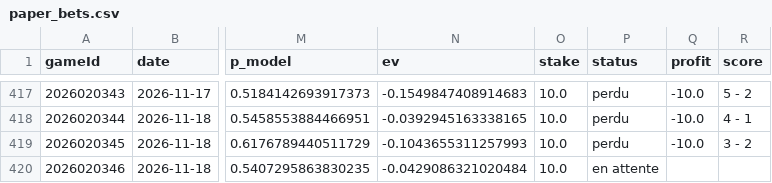
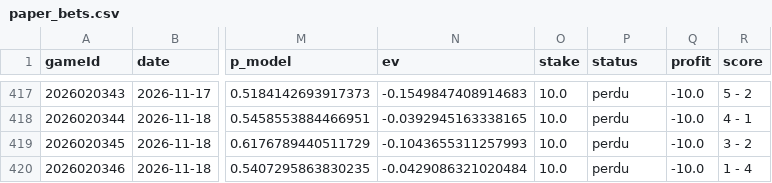
Before and after one commit to CR0ZER/NHL-Predictor, a CSV file: data/paper_bets.csv, drawn as a sheet; only a part is shown, gaps mark what is left out; the diff names each change by its address in the sheet, - before the commit and + after, or states it on an @@ line.

```diff
--- a/data/paper_bets.csv
+++ b/data/paper_bets.csv
-P420 (status): en attente
+P420 (status): perdu
-Q420 (profit): (empty)
+Q420 (profit): -10.0
-R420 (score): (empty)
+R420 (score): 1 - 4
```
Also changed, not shown: data/predictions.csv.
